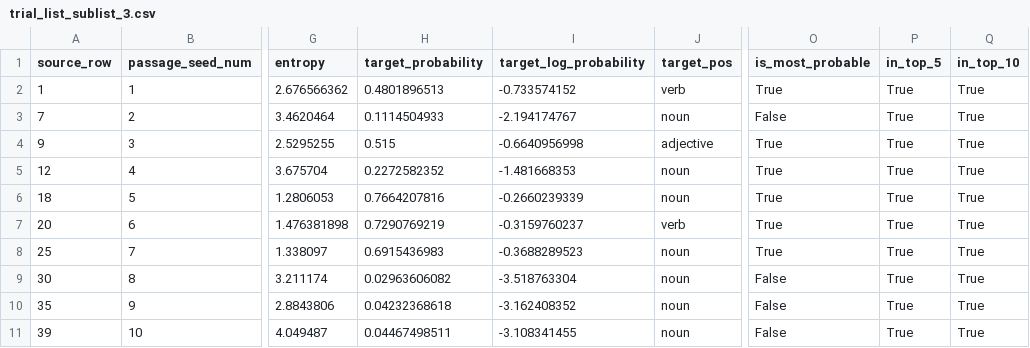
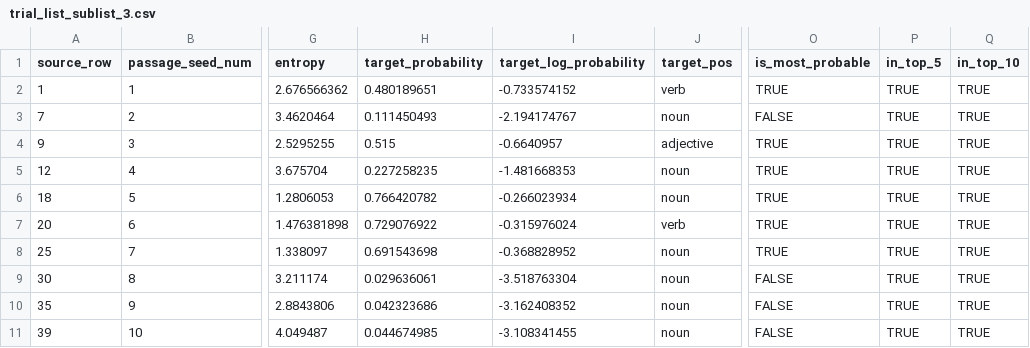
Before and after one commit to kira-breeden/BubbleSem, a CSV file: trial_list_sublist_3.csv, drawn as a sheet; only a part is shown, gaps mark what is left out; the diff covers the shown part only; the diff names each change by its address in the sheet, - before the commit and + after, or states it on an @@ line.

Commit message:
fixing a stimuli issue

```diff
--- a/trial_list_sublist_3.csv
+++ b/trial_list_sublist_3.csv
-H2 (target_probability): 0.4801896513
+H2 (target_probability): 0.480189651
-O2 (is_most_probable): True
+O2 (is_most_probable): TRUE
-P2:P11 (in_top_5): True
+P2:P11 (in_top_5): TRUE
-Q2:Q11 (in_top_10): True
+Q2:Q11 (in_top_10): TRUE
-H3 (target_probability): 0.1114504933
+H3 (target_probability): 0.111450493
-O3 (is_most_probable): False
+O3 (is_most_probable): FALSE
-I4 (target_log_probability): -0.6640956998
+I4 (target_log_probability): -0.6640957
-O4:O8 (is_most_probable): True
+O4:O8 (is_most_probable): TRUE
-H5 (target_probability): 0.2272582352
+H5 (target_probability): 0.227258235
-H6 (target_probability): 0.7664207816
+H6 (target_probability): 0.766420782
-I6 (target_log_probability): -0.2660239339
+I6 (target_log_probability): -0.266023934
-H7 (target_probability): 0.7290769219
+H7 (target_probability): 0.729076922
-I7 (target_log_probability): -0.3159760237
+I7 (target_log_probability): -0.315976024
-H8 (target_probability): 0.6915436983
+H8 (target_probability): 0.691543698
-I8 (target_log_probability): -0.3688289523
+I8 (target_log_probability): -0.368828952
-H9 (target_probability): 0.02963606082
+H9 (target_probability): 0.029636061
-O9:O11 (is_most_probable): False
+O9:O11 (is_most_probable): FALSE
-H10 (target_probability): 0.04232368618
+H10 (target_probability): 0.042323686
-H11 (target_probability): 0.04467498511
+H11 (target_probability): 0.044674985
```
Also changed, not shown: 42 edited cells elsewhere in this file.
